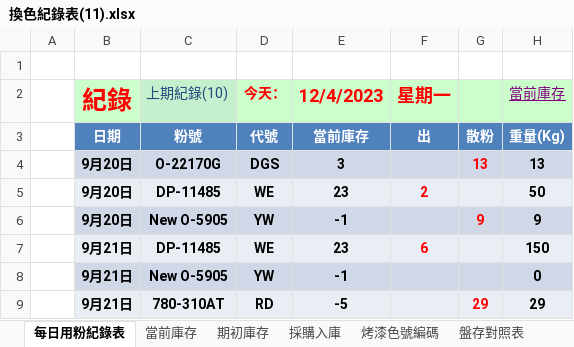
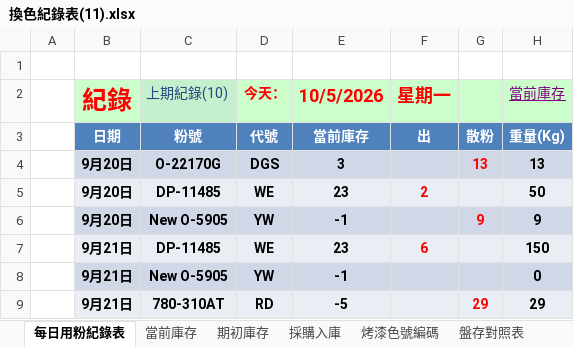
Before and after one commit to usertype46-collab/-, an Excel workbook: xlsx/換色紀錄表(11).xlsx, sheet 每日用粉紀錄表, drawn as a sheet; only a part is shown; values as stored, in another font and other column widths than the file's, no borders; conditional formats and table styles not drawn; the diff names each change by its address in the sheet, - before the commit and + after, or states it on an @@ line.

```diff
--- a/xlsx/換色紀錄表(11).xlsx (sheet 每日用粉紀錄表)
+++ b/xlsx/換色紀錄表(11).xlsx (sheet 每日用粉紀錄表)
-E2: 12/4/2023
+E2: 10/5/2026
```
Also changed, not shown: sheet 當前庫存, xlsx/換色紀錄表(12).xlsx, xlsx/換色紀錄表(2507) 2號盤存.xlsx, 32 other files.
